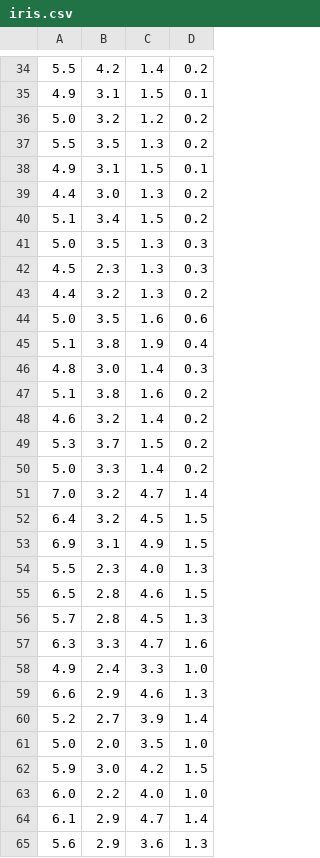
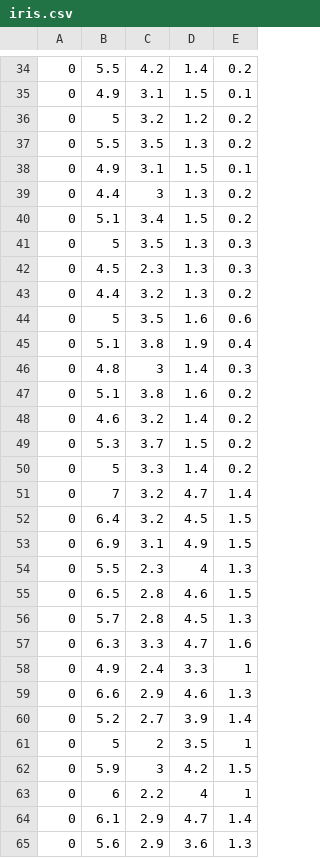
Before and after one commit to shqyking/SpectralClustering-AutoNum, a CSV file: data/realworld/iris.csv, drawn as a sheet; only a part is shown, gaps mark what is left out; removed rows and columns are numbered as before the commit, all else as after; the diff covers the shown part only; the diff names each change by its address in the sheet, - before the commit and + after, or states it on an @@ line.

```diff
--- a/data/realworld/iris.csv
+++ b/data/realworld/iris.csv
+column A, rows 34-60: all 0; row 62: 0; rows 64-65: 0 | 0
-B36: 5.0
+B36: 5
-C39: 3.0
+C39: 3
-B41: 5.0
+B41: 5
-B44: 5.0
+B44: 5
-C46: 3.0
+C46: 3
-B50: 5.0
+B50: 5
-B51: 7.0
+B51: 7
-D54: 4.0
+D54: 4
-E58: 1.0
+E58: 1
-row 61: 5.0 | 2.0 | 3.5 | 1.0
+row 61: 0 | 5 | 2 | 3.5 | 1
-C62: 3.0
+C62: 3
-row 63: 6.0 | 2.2 | 4.0 | 1.0
+row 63: 0 | 6 | 2.2 | 4 | 1
```
Also changed, not shown: 55 edited cells elsewhere in this file, data/realworld/faults.csv, data/realworld/glass.csv, 4 other files.
